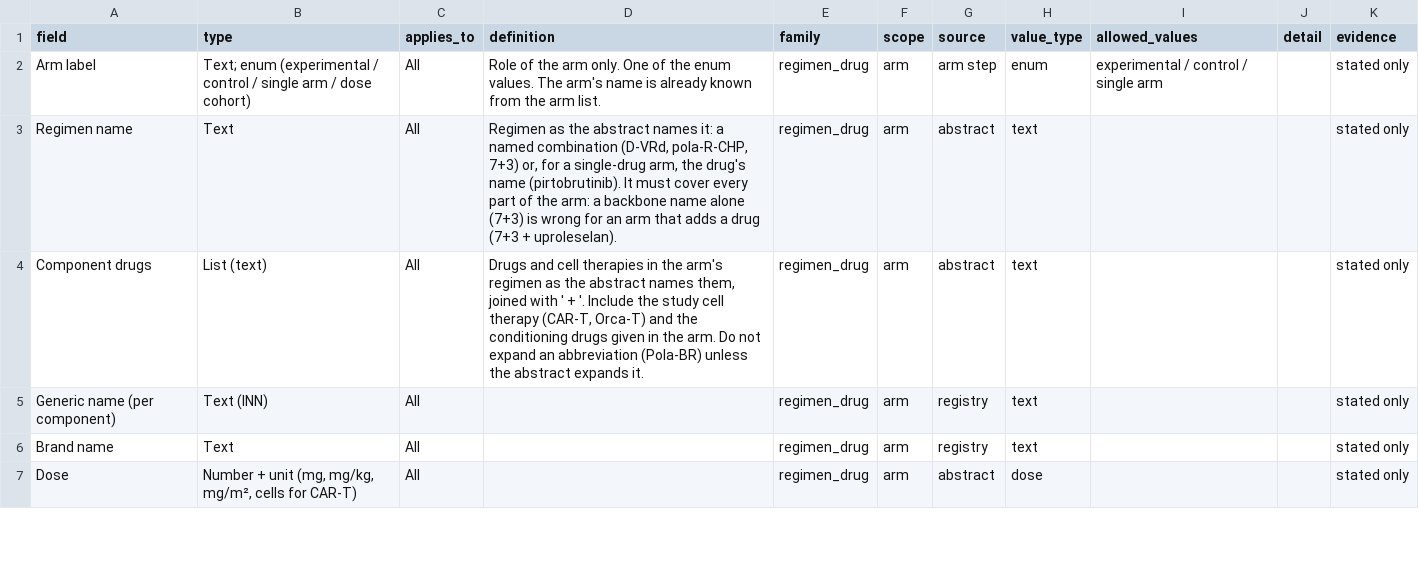
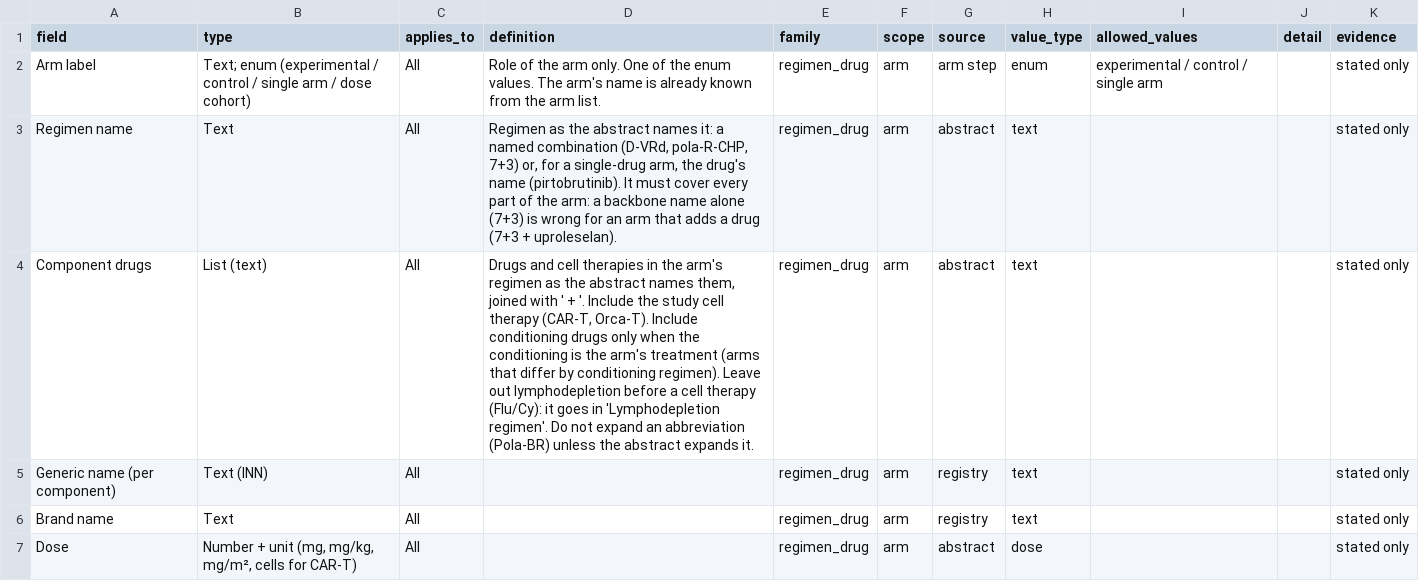
Before and after one commit to bionocular-ai/bionocular, a CSV file: melanoma/resources/ash/book1_sheet2.csv, drawn as a sheet; only a part is shown.

Commit message:
fix(melanoma): keep ASH study follow-up out of pooled and drop wrong-timepoint extras
Endpoint follow-up fields are no longer offered in the pooled list, so a
study-wide follow-up can only land in Median follow-up (overall). Extras
whose quote lacks their field's timepoint are removed before checks and
judging and kept under dropped_extras. Component drugs now leaves CAR-T
lymphodepletion to its own field.

```diff
--- a/melanoma/resources/ash/book1_sheet2.csv
+++ b/melanoma/resources/ash/book1_sheet2.csv
@@ -3,3 +3,3 @@ Arm label,Text; enum (experimental / control / single arm / dose cohort),All,Rol
 Regimen name,Text,All,"Regimen as the abstract names it: a named combination (D-VRd, pola-R-CHP, 7+3) or, for a single-drug arm, the drug's name (pirtobrutinib). It must cover every part of the arm: a backbone name alone (7+3) is wrong for an arm that adds a drug (7+3 + uproleselan).",regimen_drug,arm,abstract,text,,,stated only
-Component drugs,List (text),All,"Drugs and cell therapies in the arm's regimen as the abstract names them, joined with ' + '. Include the study cell therapy (CAR-T, Orca-T) and the conditioning drugs given in the arm. Do not expand an abbreviation (Pola-BR) unless the abstract expands it.",regimen_drug,arm,abstract,text,,,stated only
+Component drugs,List (text),All,"Drugs and cell therapies in the arm's regimen as the abstract names them, joined with ' + '. Include the study cell therapy (CAR-T, Orca-T). Include conditioning drugs only when the conditioning is the arm's treatment (arms that differ by conditioning regimen). Leave out lymphodepletion before a cell therapy (Flu/Cy): it goes in 'Lymphodepletion regimen'. Do not expand an abbreviation (Pola-BR) unless the abstract expands it.",regimen_drug,arm,abstract,text,,,stated only
 Generic name (per component),Text (INN),All,,regimen_drug,arm,registry,text,,,stated only
```
Also changed, not shown: 4 other files.
